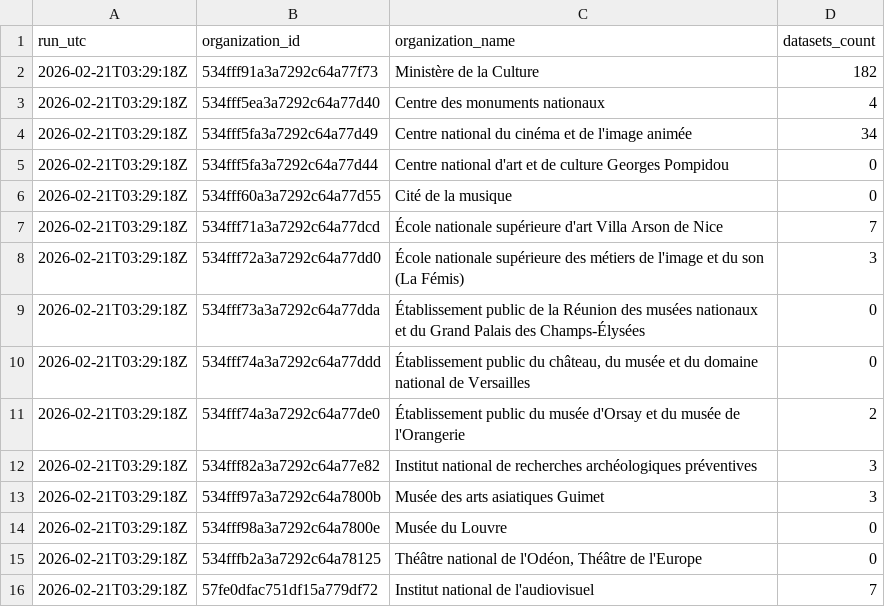
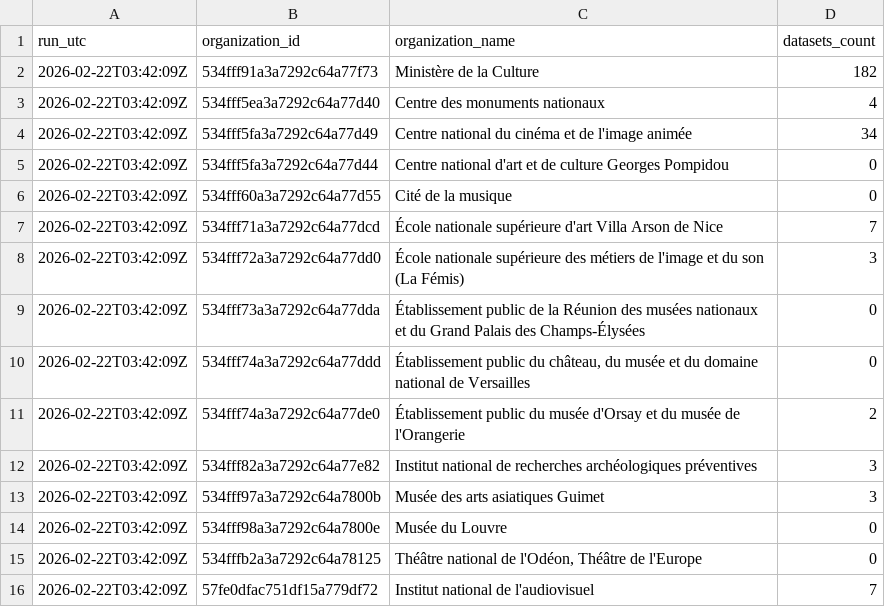
Before and after one commit to culturegouv/donnees-ouvertes, a CSV file: data/catalogue_culture_global_stats.csv, drawn as a sheet.

```diff
--- a/data/catalogue_culture_global_stats.csv
+++ b/data/catalogue_culture_global_stats.csv
@@ -1,16 +1,16 @@
 run_utc,organization_id,organization_name,datasets_count
-2026-02-21T03:29:18Z,534fff91a3a7292c64a77f73,Ministère de la Culture,182
-2026-02-21T03:29:18Z,534fff5ea3a7292c64a77d40,Centre des monuments nationaux,4
-2026-02-21T03:29:18Z,534fff5fa3a7292c64a77d49,Centre national du cinéma et de l'image animée,34
-2026-02-21T03:29:18Z,534fff5fa3a7292c64a77d44,Centre national d'art et de culture Georges Pompidou,0
-2026-02-21T03:29:18Z,534fff60a3a7292c64a77d55,Cité de la musique,0
-2026-02-21T03:29:18Z,534fff71a3a7292c64a77dcd,École nationale supérieure d'art Villa Arson de Nice,7
-2026-02-21T03:29:18Z,534fff72a3a7292c64a77dd0,École nationale supérieure des métiers de l'image et du son (La Fémis),3
-2026-02-21T03:29:18Z,534fff73a3a7292c64a77dda,Établissement public de la Réunion des musées nationaux et du Grand Palais des Champs-Élysées,0
-2026-02-21T03:29:18Z,534fff74a3a7292c64a77ddd,"Établissement public du château, du musée et du domaine national de Versailles",0
-2026-02-21T03:29:18Z,534fff74a3a7292c64a77de0,Établissement public du musée d'Orsay et du musée de l'Orangerie,2
-2026-02-21T03:29:18Z,534fff82a3a7292c64a77e82,Institut national de recherches archéologiques préventives,3
-2026-02-21T03:29:18Z,534fff97a3a7292c64a7800b,Musée des arts asiatiques Guimet,3
-2026-02-21T03:29:18Z,534fff98a3a7292c64a7800e,Musée du Louvre,0
-2026-02-21T03:29:18Z,534fffb2a3a7292c64a78125,"Théâtre national de l'Odéon, Théâtre de l'Europe",0
-2026-02-21T03:29:18Z,57fe0dfac751df15a779df72,Institut national de l'audiovisuel,7
+2026-02-22T03:42:09Z,534fff91a3a7292c64a77f73,Ministère de la Culture,182
+2026-02-22T03:42:09Z,534fff5ea3a7292c64a77d40,Centre des monuments nationaux,4
+2026-02-22T03:42:09Z,534fff5fa3a7292c64a77d49,Centre national du cinéma et de l'image animée,34
+2026-02-22T03:42:09Z,534fff5fa3a7292c64a77d44,Centre national d'art et de culture Georges Pompidou,0
+2026-02-22T03:42:09Z,534fff60a3a7292c64a77d55,Cité de la musique,0
+2026-02-22T03:42:09Z,534fff71a3a7292c64a77dcd,École nationale supérieure d'art Villa Arson de Nice,7
+2026-02-22T03:42:09Z,534fff72a3a7292c64a77dd0,École nationale supérieure des métiers de l'image et du son (La Fémis),3
+2026-02-22T03:42:09Z,534fff73a3a7292c64a77dda,Établissement public de la Réunion des musées nationaux et du Grand Palais des Champs-Élysées,0
+2026-02-22T03:42:09Z,534fff74a3a7292c64a77ddd,"Établissement public du château, du musée et du domaine national de Versailles",0
+2026-02-22T03:42:09Z,534fff74a3a7292c64a77de0,Établissement public du musée d'Orsay et du musée de l'Orangerie,2
+2026-02-22T03:42:09Z,534fff82a3a7292c64a77e82,Institut national de recherches archéologiques préventives,3
+2026-02-22T03:42:09Z,534fff97a3a7292c64a7800b,Musée des arts asiatiques Guimet,3
+2026-02-22T03:42:09Z,534fff98a3a7292c64a7800e,Musée du Louvre,0
+2026-02-22T03:42:09Z,534fffb2a3a7292c64a78125,"Théâtre national de l'Odéon, Théâtre de l'Europe",0
+2026-02-22T03:42:09Z,57fe0dfac751df15a779df72,Institut national de l'audiovisuel,7
```
Also changed, not shown: data/catalogue_culture_global.csv, 1 other file.
